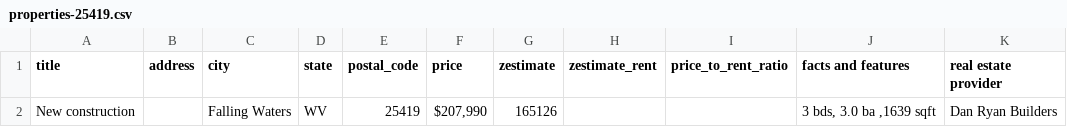
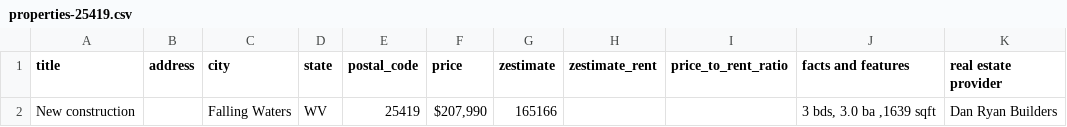
Before and after one commit to aryaburke/zillow-scrape, a CSV file: properties-25419.csv, drawn as a sheet; only a part is shown; the diff names each change by its address in the sheet, - before the commit and + after, or states it on an @@ line.

```diff
--- a/properties-25419.csv
+++ b/properties-25419.csv
-G2 (zestimate): 165126
+G2 (zestimate): 165166
```
Also changed, not shown: properties-25401.csv, properties-25402.csv, 3 other files.
